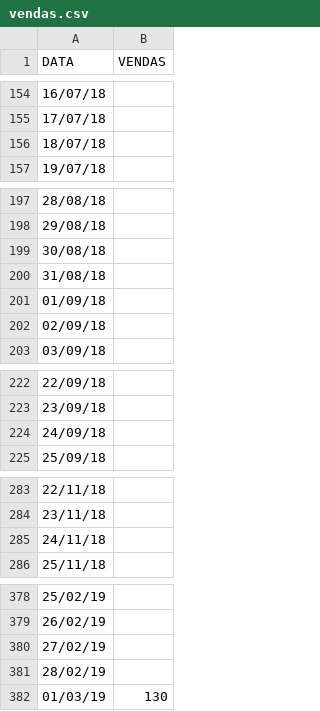
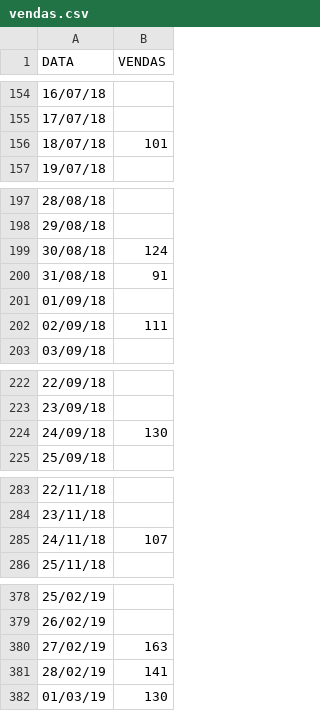
Before and after one commit to LuisValgoi/python-jupyter, a CSV file: predia/datasets/vendas.csv, drawn as a sheet; only a part is shown, gaps mark what is left out; the diff covers the shown part only.

```diff
--- a/predia/datasets/vendas.csv
+++ b/predia/datasets/vendas.csv
@@ -155,3 +155,3 @@
 17/07/18;
-18/07/18;
+18/07/18;101
 19/07/18;
@@ -198,6 +198,6 @@
 29/08/18;
-30/08/18;
-31/08/18;
+30/08/18;124
+31/08/18;91
 01/09/18;
-02/09/18;
+02/09/18;111
 03/09/18;
@@ -223,3 +223,3 @@
 23/09/18;
-24/09/18;
+24/09/18;130
 25/09/18;
@@ -284,3 +284,3 @@
 23/11/18;
-24/11/18;
+24/11/18;107
 25/11/18;
@@ -379,4 +379,4 @@
 26/02/19;
-27/02/19;
-28/02/19;
+27/02/19;163
+28/02/19;141
 01/03/19;130
```
Also changed, not shown: 10 edited cells elsewhere in this file, 6 other files.
